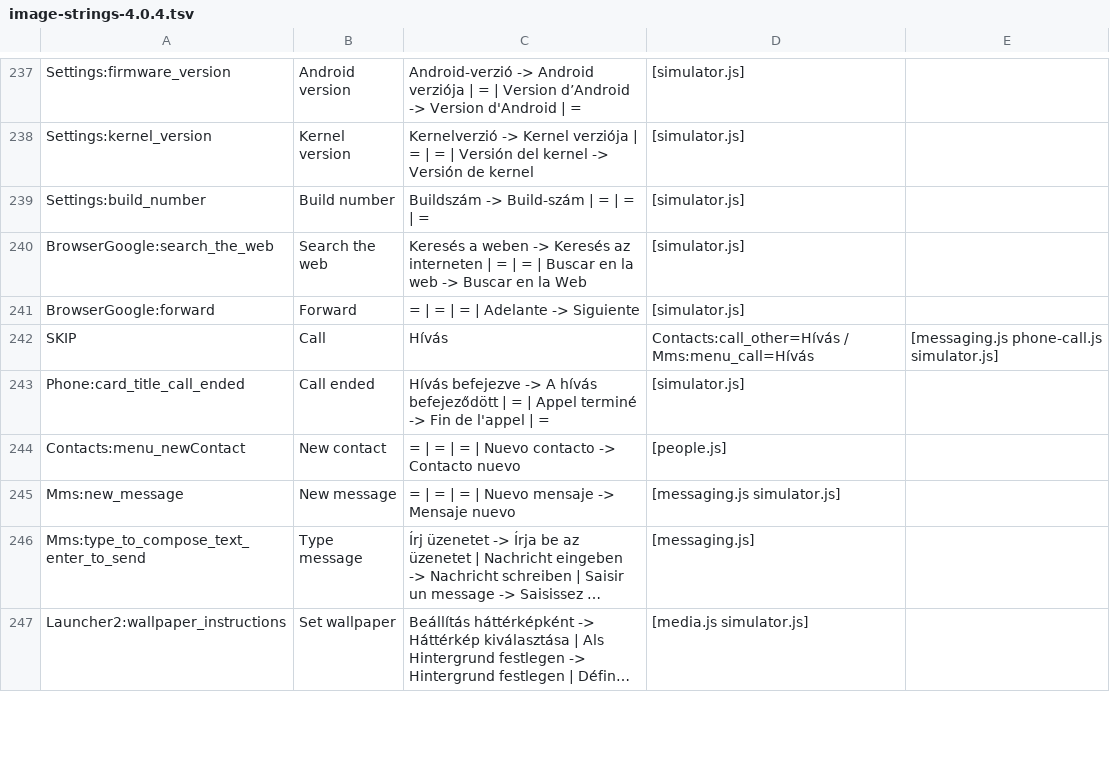
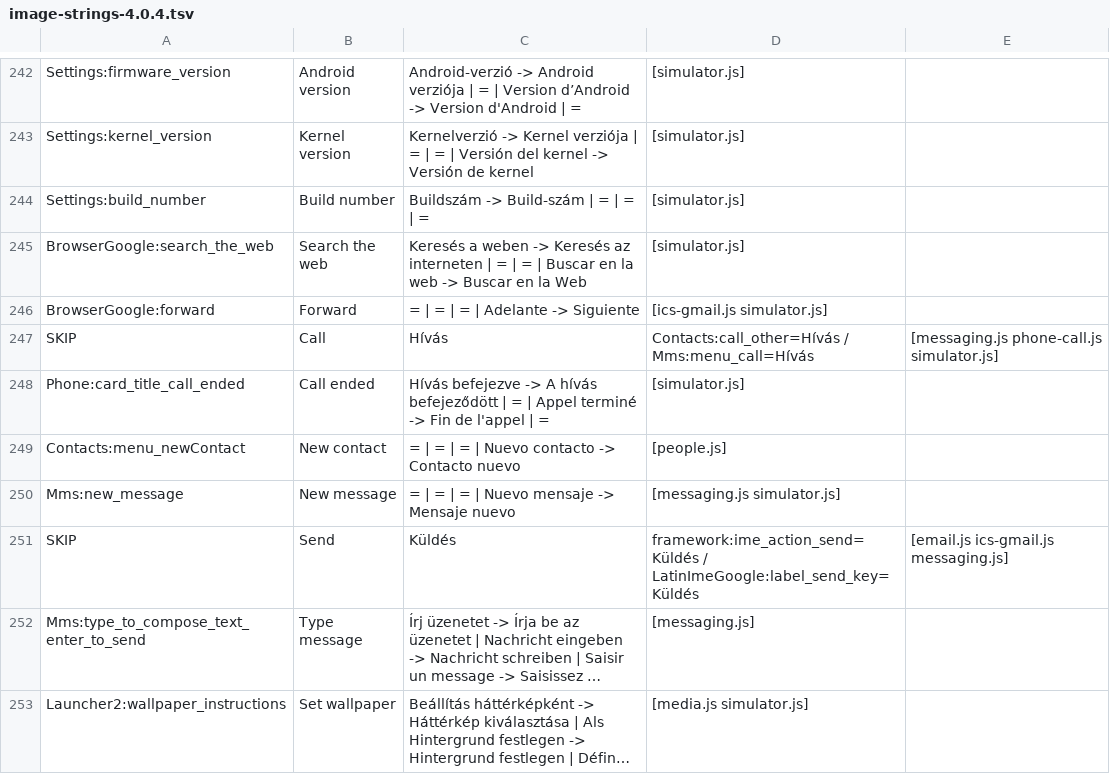
Before and after one commit to szabolevi98/android-simulator, a TSV file: docs/image-strings-4.0.4.tsv, drawn as a sheet; only a part is shown, gaps mark what is left out; long unchanged cells end in …; addresses are those after the commit; the diff covers the shown part only; the diff names each change by its address in the sheet, - before the commit and + after, or states it on an @@ line.

```diff
--- a/docs/image-strings-4.0.4.tsv
+++ b/docs/image-strings-4.0.4.tsv
-D246: [simulator.js]
+D246: [ics-gmail.js simulator.js]
+row 251: SKIP | Send | Küldés | framework:ime_action_send=Küldés / LatinImeGoogle:label_send_key=Küldés | [email.js ics-gmail.js messaging.js]
```
Also changed, not shown: 5 added rows and 31 edited cells elsewhere in this file, docs/image-strings-4.3.tsv, docs/image-strings-4.4.4.tsv, 31 other files.
